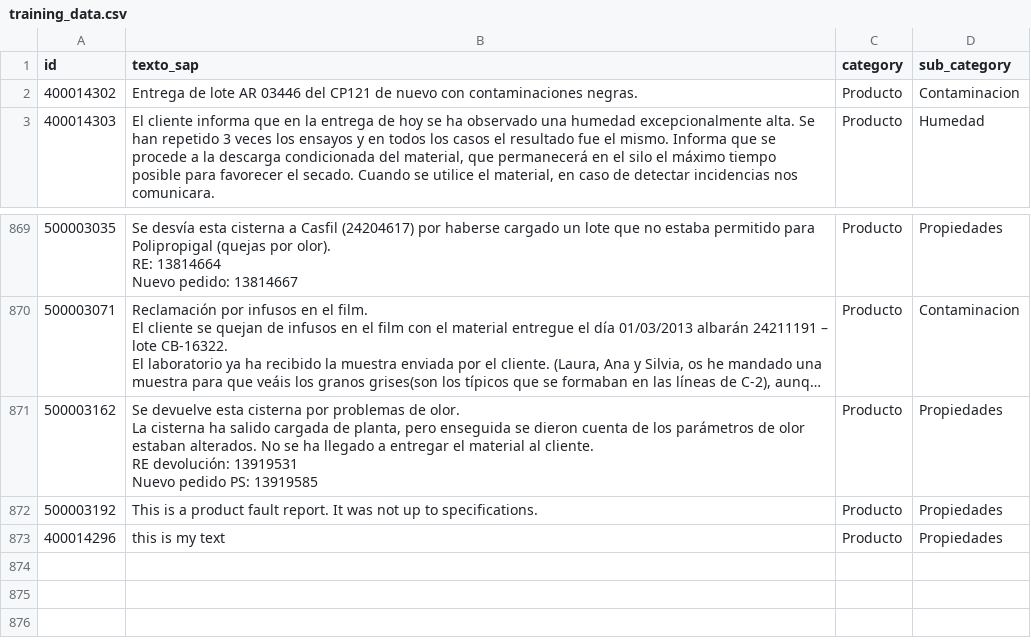
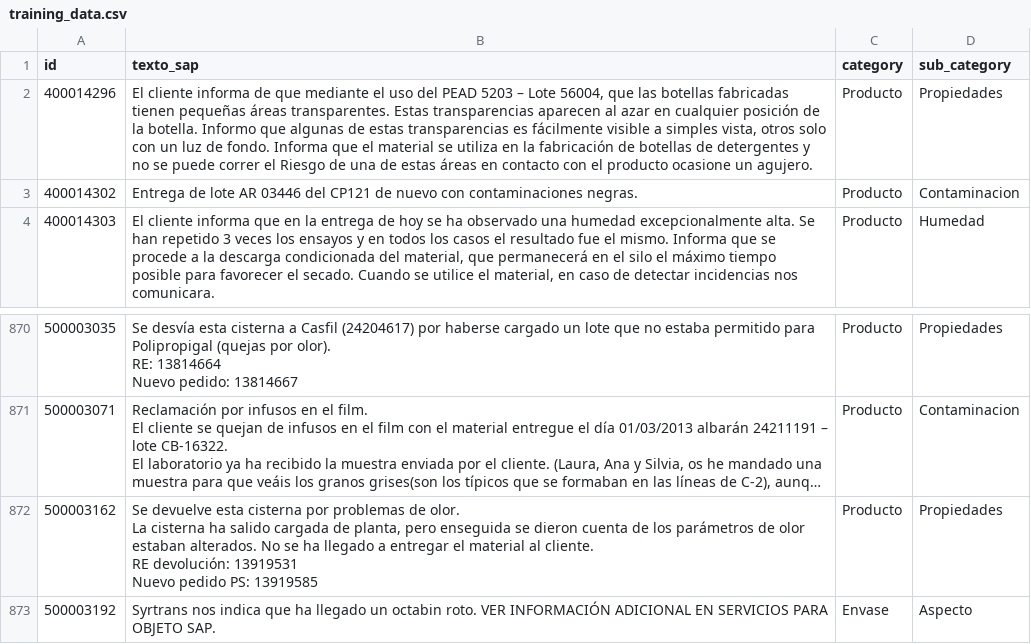
Before and after one commit to blancafs/BootstrapIncidences, a CSV file: data/training_data.csv, drawn as a sheet; only a part is shown, gaps mark what is left out; long unchanged cells end in ….

```diff
--- a/data/training_data.csv
+++ b/data/training_data.csv
@@ -1,2 +1,3 @@
 id,texto_sap,category,sub_category
+400014296,"El cliente informa de que mediante el uso del PEAD 5203 – Lote 56004, que las botellas fabricadas tienen pequeñas áreas transparentes. Estas transparencias aparecen al azar en cualquier posición de la botella. Informo que algunas de estas transparencias es fácilmente visible a simples vista, otros solo con un luz de fondo. Informa que el material se utiliza en la fabricación de botellas de detergentes y no se puede correr el Riesgo de una de estas áreas en contacto con el producto ocasione un agujero. ",Producto,Propiedades
 400014302,Entrega de lote AR 03446 del CP121 de nuevo con contaminaciones negras. ,Producto,Contaminacion
@@ -3271,3 +3272,2 @@ RE devolución: 13919531
 Nuevo pedido PS: 13919585",Producto,Propiedades
-500003192,This is a product fault report. It was not up to specifications.,Producto,Propiedades
-400014296,this is my text,Producto,Propiedades
+500003192,Syrtrans nos indica que ha llegado un octabin roto. VER INFORMACIÓN ADICIONAL EN SERVICIOS PARA OBJETO SAP.,Envase,Aspecto
```
Also changed, not shown: data/general_data.csv, 14 other files.
